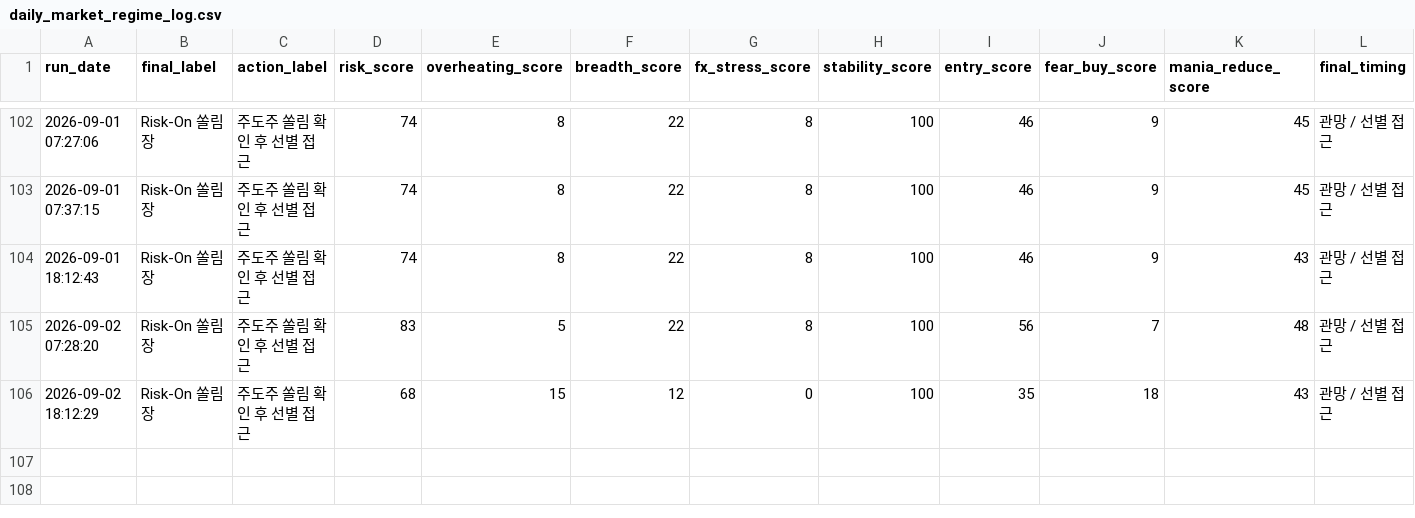
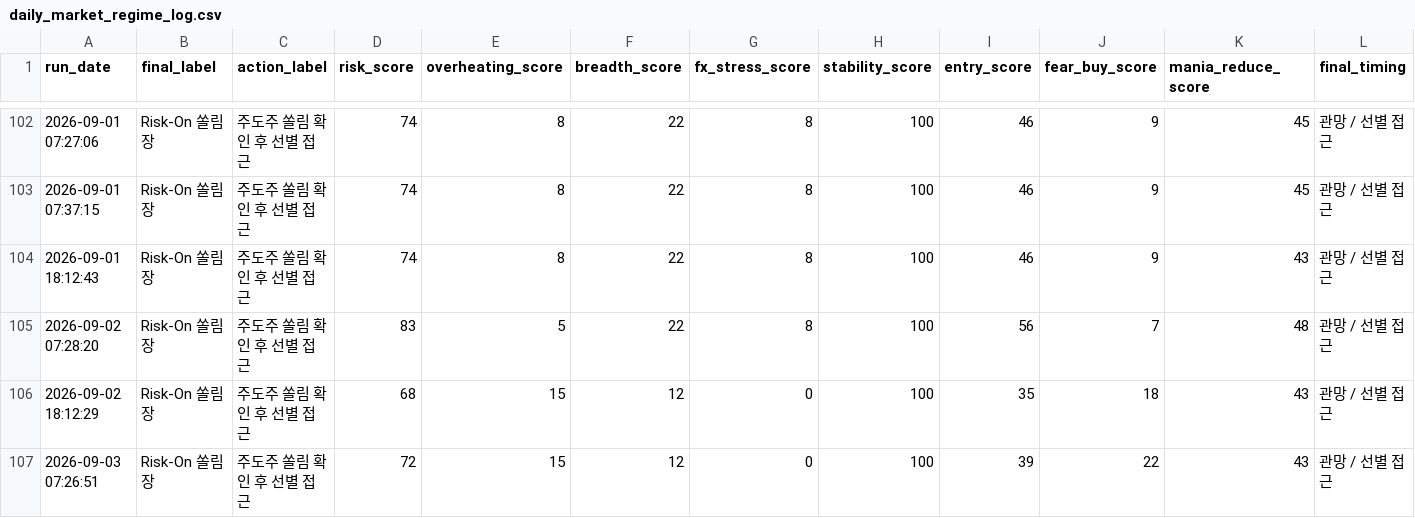
Before and after one commit to Woo-ook/market-brief-dashboard, a CSV file: daily_market_regime_log.csv, drawn as a sheet; only a part is shown, gaps mark what is left out; rows hold the shown columns only; the diff names each change by its address in the sheet, - before the commit and + after, or states it on an @@ line.

```diff
--- a/daily_market_regime_log.csv
+++ b/daily_market_regime_log.csv
+row 107: 2026-09-03 07:26:51 | Risk-On 쏠림장 | 주도주 쏠림 확인 후 선별 접근 | 72 | 15 | 12 | 0 | 100 | 39 | 22 | 43 | 관망 / 선별 접근
```
Also changed, not shown: 4 other files.
